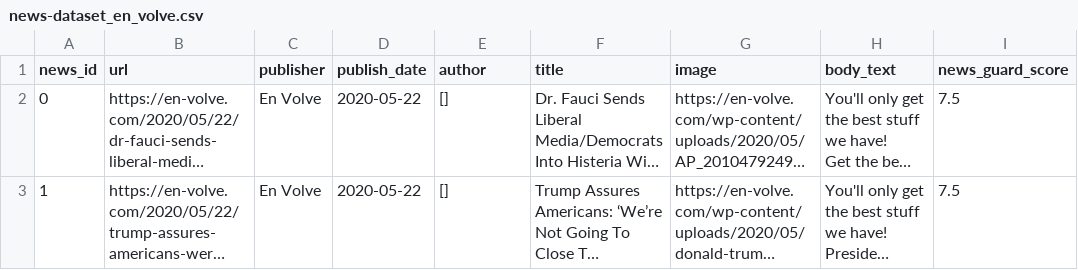
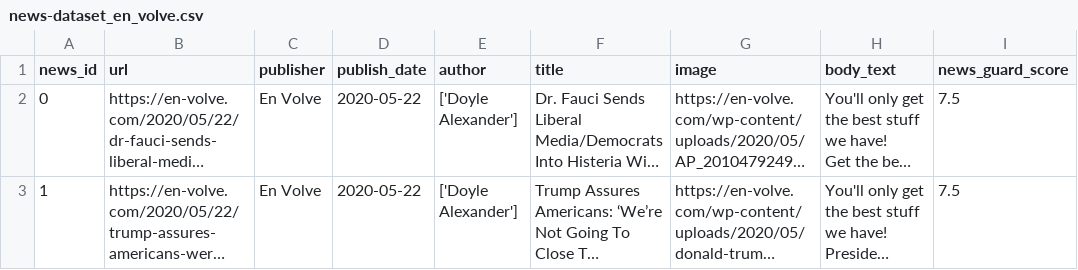
Before and after one commit to apurvamulay/ReCOVery, a CSV file: dataset/unreliable/news-dataset_en_volve.csv, drawn as a sheet; only a part is shown; long unchanged cells end in …; the diff names each change by its address in the sheet, - before the commit and + after, or states it on an @@ line.

Commit message:
Add author en volve

```diff
--- a/dataset/unreliable/news-dataset_en_volve.csv
+++ b/dataset/unreliable/news-dataset_en_volve.csv
-E2:E3 (author): []
+E2:E3 (author): ['Doyle Alexander']
```
